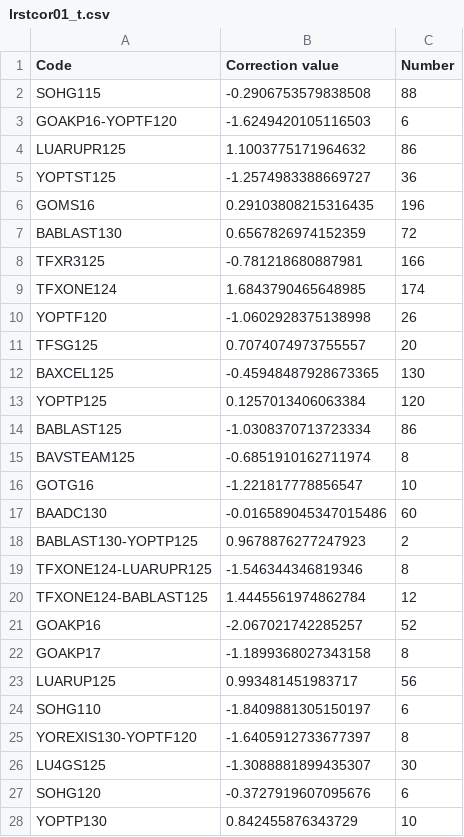
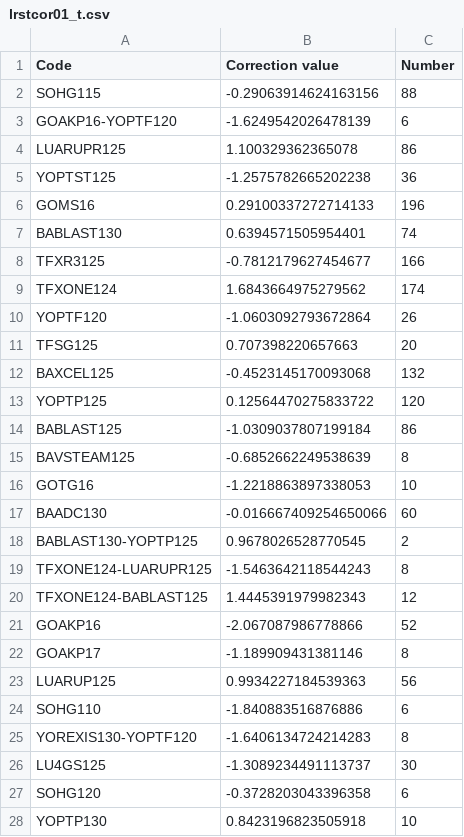
Before and after one commit to sugi-juku/get-tension, a CSV file: lrstcor01_t.csv, drawn as a sheet; only a part is shown; the diff covers the shown part only.

```diff
--- a/lrstcor01_t.csv
+++ b/lrstcor01_t.csv
@@ -1,28 +1,28 @@
 Code,Correction value,Number
-SOHG115,-0.2906753579838508,88
-GOAKP16-YOPTF120,-1.6249420105116503,6
-LUARUPR125,1.1003775171964632,86
-YOPTST125,-1.2574983388669727,36
-GOMS16,0.29103808215316435,196
-BABLAST130,0.6567826974152359,72
-TFXR3125,-0.781218680887981,166
-TFXONE124,1.6843790465648985,174
-YOPTF120,-1.0602928375138998,26
-TFSG125,0.7074074973755557,20
-BAXCEL125,-0.45948487928673365,130
-YOPTP125,0.1257013406063384,120
-BABLAST125,-1.0308370713723334,86
-BAVSTEAM125,-0.6851910162711974,8
-GOTG16,-1.221817778856547,10
-BAADC130,-0.016589045347015486,60
-BABLAST130-YOPTP125,0.9678876277247923,2
-TFXONE124-LUARUPR125,-1.546344346819346,8
-TFXONE124-BABLAST125,1.4445561974862784,12
-GOAKP16,-2.067021742285257,52
-GOAKP17,-1.1899368027343158,8
-LUARUP125,0.993481451983717,56
-SOHG110,-1.8409881305150197,6
-YOREXIS130-YOPTF120,-1.6405912733677397,8
-LU4GS125,-1.3088881899435307,30
-SOHG120,-0.3727919607095676,6
-YOPTP130,0.842455876343729,10
+SOHG115,-0.29063914624163156,88
+GOAKP16-YOPTF120,-1.6249542026478139,6
+LUARUPR125,1.100329362365078,86
+YOPTST125,-1.2575782665202238,36
+GOMS16,0.29100337272714133,196
+BABLAST130,0.6394571505954401,74
+TFXR3125,-0.7812179627454677,166
+TFXONE124,1.6843664975279562,174
+YOPTF120,-1.0603092793672864,26
+TFSG125,0.707398220657663,20
+BAXCEL125,-0.4523145170093068,132
+YOPTP125,0.12564470275833722,120
+BABLAST125,-1.0309037807199184,86
+BAVSTEAM125,-0.6852662249538639,8
+GOTG16,-1.2218863897338053,10
+BAADC130,-0.016667409254650066,60
+BABLAST130-YOPTP125,0.9678026528770545,2
+TFXONE124-LUARUPR125,-1.5463642118544243,8
+TFXONE124-BABLAST125,1.4445391979982343,12
+GOAKP16,-2.067087986778866,52
+GOAKP17,-1.189909431381146,8
+LUARUP125,0.9934227184539363,56
+SOHG110,-1.840883516876886,6
+YOREXIS130-YOPTF120,-1.6406134724214283,8
+LU4GS125,-1.3089234491113737,30
+SOHG120,-0.3728203043396358,6
+YOPTP130,0.8423196823505918,10
```
Also changed, not shown: 35 edited cells elsewhere in this file, lrcoef01_t.csv, lrdata01_b.csv, 13 other files.
